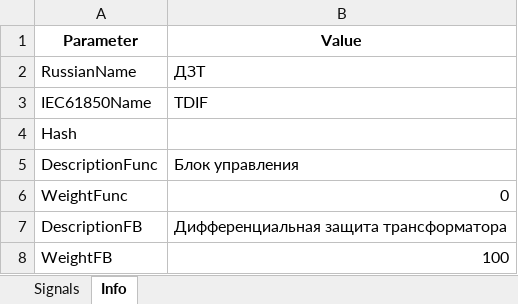
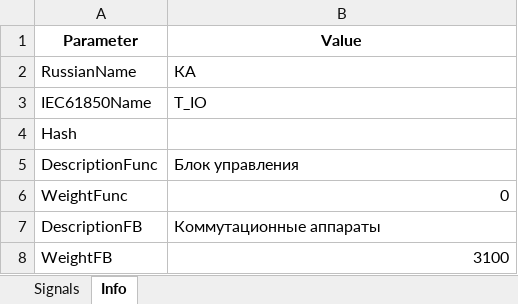
Before and after one commit to greglu1976/uniomni, an Excel workbook: funcs/LLN0.xlsx, sheet Info, drawn as a sheet; values as stored, in another font and other column widths than the file's, no borders; the diff names each change by its address in the sheet, - before the commit and + after, or states it on an @@ line.

```diff
--- a/funcs/LLN0.xlsx (sheet Info)
+++ b/funcs/LLN0.xlsx (sheet Info)
-B2 (Value): ДЗТ
+B2 (Value): КА
-B3 (Value): TDIF
+B3 (Value): T_IO
-B7 (Value): Дифференциальная защита трансформатора
+B7 (Value): Коммутационные аппараты
-B8 (Value): 100
+B8 (Value): 3100
```
Also changed, not shown: sheet Signals, funcs/control.xlsx, 20 other files.
